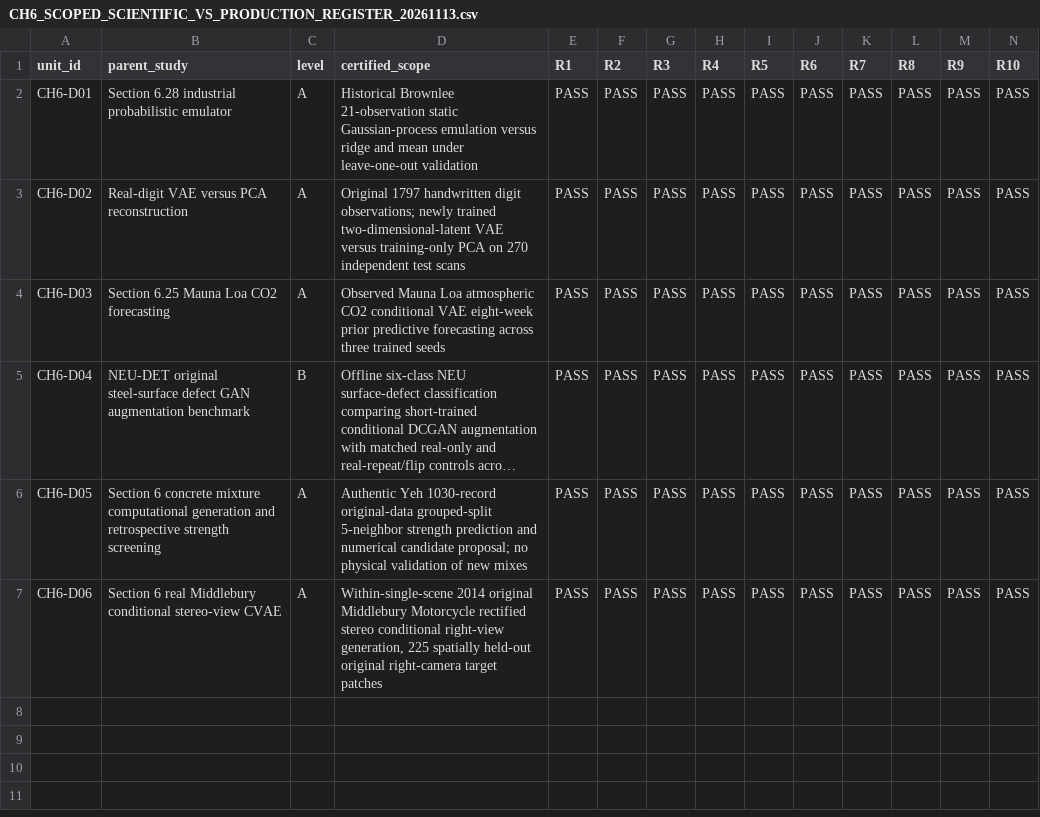
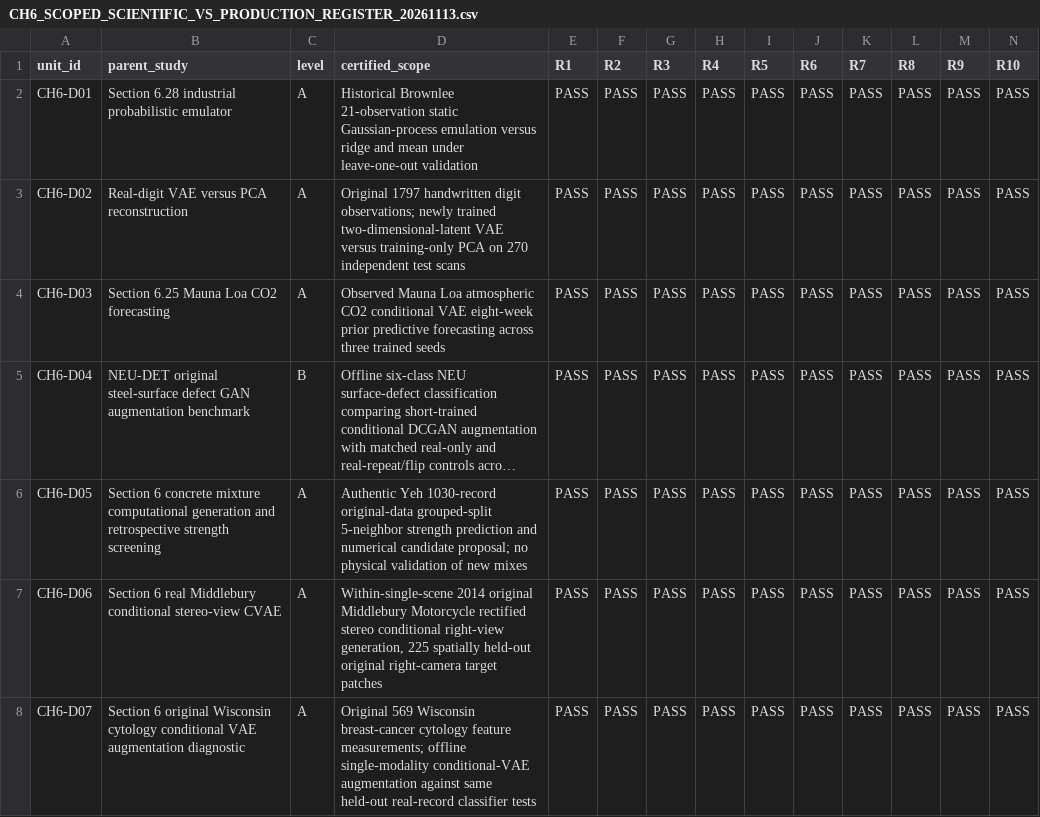
Before and after one commit to JLondon11/AppliedML, a CSV file: chapters/generative_ai_part_i/qa/CH6_SCOPED_SCIENTIFIC_VS_PRODUCTION_REGISTER_20261113.csv, drawn as a sheet; only a part is shown; long unchanged cells end in …; rows hold the shown columns only; the diff names each change by its address in the sheet, - before the commit and + after, or states it on an @@ line.

Commit message:
Chapter 6: certify Level A authentic WDBC CVAE offline negative augmentation experiment

```diff
--- a/chapters/generative_ai_part_i/qa/CH6_SCOPED_SCIENTIFIC_VS_PRODUCTION_REGISTER_20261113.csv
+++ b/chapters/generative_ai_part_i/qa/CH6_SCOPED_SCIENTIFIC_VS_PRODUCTION_REGISTER_20261113.csv
+row 8: CH6-D07 | Section 6 original Wisconsin cytology conditional VAE augmentation diagnostic | A | Original 569 Wisconsin breast-cancer cytology feature measurements; offline single-modality conditional-VAE augmentation against same held-out real-record classifier tests | PASS | PASS | PASS | PASS | PASS | PASS | PASS | PASS | PASS | PASS
```
